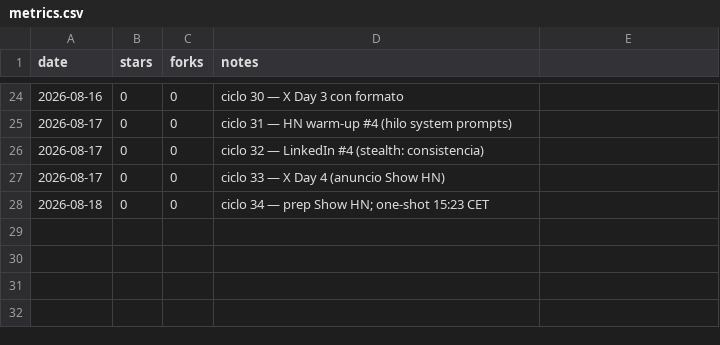
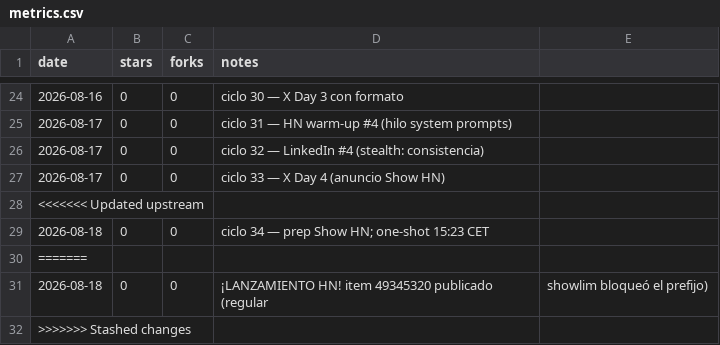
Before and after one commit to pitiflautico/neobrowser, a CSV file: promo/metrics.csv, drawn as a sheet; only a part is shown, gaps mark what is left out; the diff names each change by its address in the sheet, - before the commit and + after, or states it on an @@ line.

Commit message:
promo: HN LAUNCH — item 49345320 live (regular submission, showlim blocked Show HN prefix)

```diff
--- a/promo/metrics.csv
+++ b/promo/metrics.csv
+row 28: <<<<<<< Updated upstream
+row 30: =======
+row 31: 2026-08-18 | 0 | 0 | ¡LANZAMIENTO HN! item 49345320 publicado (regular | showlim bloqueó el prefijo)
+row 32: >>>>>>> Stashed changes
```
Also changed, not shown: 1 other file.
